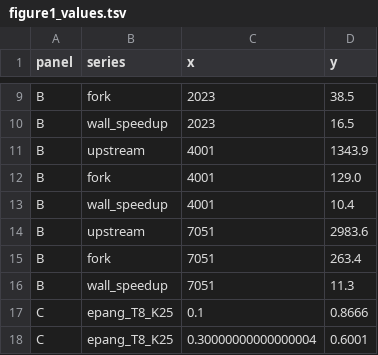
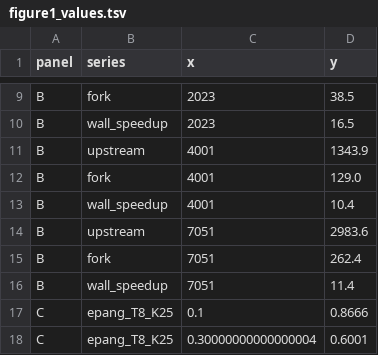
Before and after one commit to Aaramis/MislabelBench, a TSV file: results/figure1_values.tsv, drawn as a sheet; only a part is shown, gaps mark what is left out.

```diff
--- a/results/figure1_values.tsv
+++ b/results/figure1_values.tsv
@@ -14,4 +14,4 @@ B	wall_speedup	4001	10.4
 B	upstream	7051	2983.6
-B	fork	7051	263.4
-B	wall_speedup	7051	11.3
+B	fork	7051	262.4
+B	wall_speedup	7051	11.4
 C	epang_T8_K25	0.1	0.8666
```
Also changed, not shown: results/candidates/figure2_values.tsv, results/candidates/figure3_values.tsv, 9 other files.
